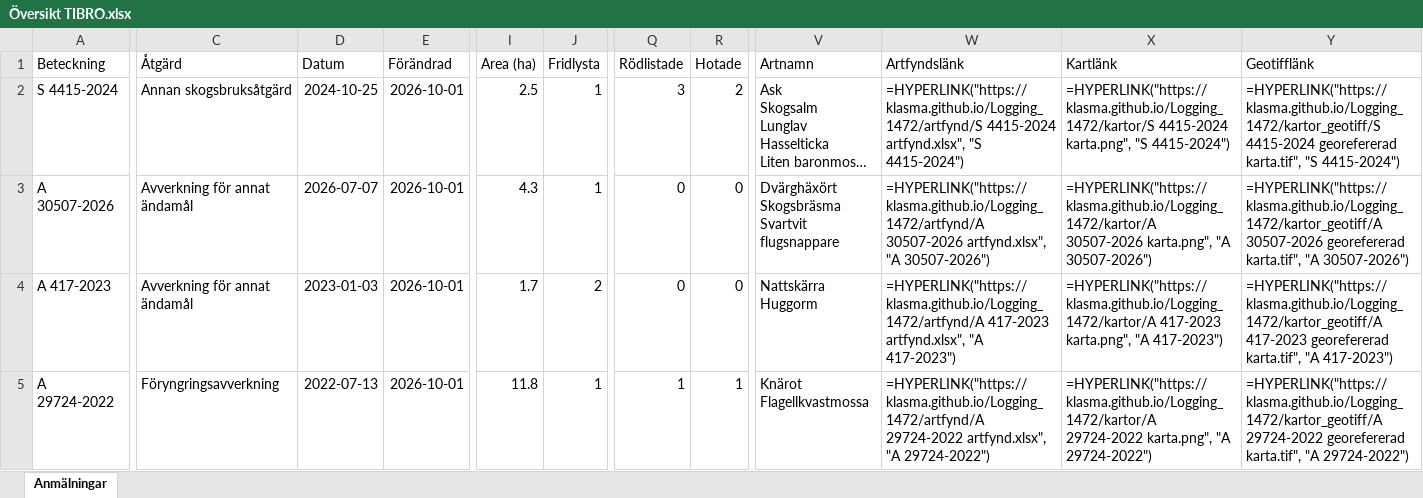
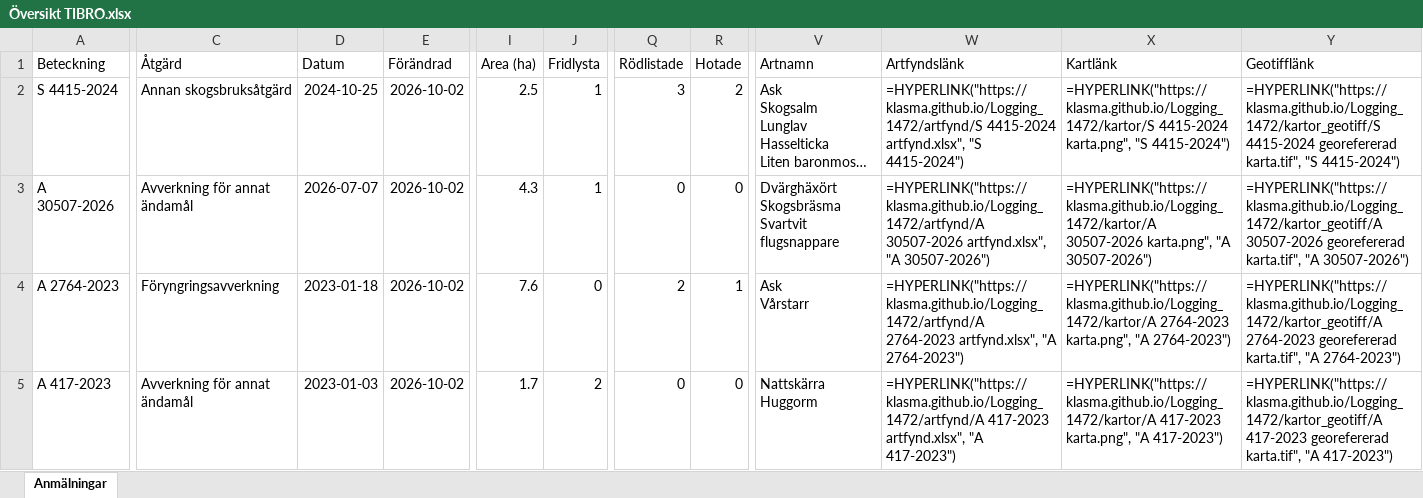
Before and after one commit to klasma/Logging_1472, an Excel workbook: Översikt TIBRO.xlsx, sheet Anmälningar, drawn as a sheet; only a part is shown, gaps mark what is left out; long unchanged cells end in …; values as stored, in another font and other column widths than the file's, no borders; formulas without a stored value are shown as written; ↵ is a line break in a cell; the diff covers the shown part only; the diff names each change by its address in the sheet, - before the commit and + after, or states it on an @@ line.

```diff
--- a/Översikt TIBRO.xlsx (sheet Anmälningar)
+++ b/Översikt TIBRO.xlsx (sheet Anmälningar)
-E2:E5 (Förändrad): 2026-10-01
+E2:E5 (Förändrad): 2026-10-02
-A4 (Beteckning): A 417-2023
+A4 (Beteckning): A 2764-2023
-C4 (Åtgärd): Avverkning för annat ändamål
+C4 (Åtgärd): Föryngringsavverkning
-D4 (Datum): 2023-01-03
+D4 (Datum): 2023-01-18
-I4 (Area (ha)): 1.7
+I4 (Area (ha)): 7.6
-J4 (Fridlysta): 2
+J4 (Fridlysta): 0
-Q4 (Rödlistade): 0
+Q4 (Rödlistade): 2
-R4 (Hotade): 0
+R4 (Hotade): 1
-V4 (Artnamn): Nattskärra ↵ Huggorm
+V4 (Artnamn): Ask ↵ Vårstarr
-W4 (Artfyndslänk): =HYPERLINK("https://klasma.github.io/Logging_1472/artfynd/A 417-2023 artfynd.xlsx", "A 417-2023")
+W4 (Artfyndslänk): =HYPERLINK("https://klasma.github.io/Logging_1472/artfynd/A 2764-2023 artfynd.xlsx", "A 2764-2023")
-X4 (Kartlänk): =HYPERLINK("https://klasma.github.io/Logging_1472/kartor/A 417-2023 karta.png", "A 417-2023")
+X4 (Kartlänk): =HYPERLINK("https://klasma.github.io/Logging_1472/kartor/A 2764-2023 karta.png", "A 2764-2023")
-Y4 (Geotifflänk): =HYPERLINK("https://klasma.github.io/Logging_1472/kartor_geotiff/A 417-2023 georefererad karta.tif", "A 417-2023")
+Y4 (Geotifflänk): =HYPERLINK("https://klasma.github.io/Logging_1472/kartor_geotiff/A 2764-2023 georefererad karta.tif", "A 2764-2023")
-A5 (Beteckning): A 29724-2022
+A5 (Beteckning): A 417-2023
-C5 (Åtgärd): Föryngringsavverkning
+C5 (Åtgärd): Avverkning för annat ändamål
-D5 (Datum): 2022-07-13
+D5 (Datum): 2023-01-03
-I5 (Area (ha)): 11.8
+I5 (Area (ha)): 1.7
-J5 (Fridlysta): 1
+J5 (Fridlysta): 2
-Q5 (Rödlistade): 1
+Q5 (Rödlistade): 0
-R5 (Hotade): 1
+R5 (Hotade): 0
-V5 (Artnamn): Knärot ↵ Flagellkvastmossa
+V5 (Artnamn): Nattskärra ↵ Huggorm
-W5 (Artfyndslänk): =HYPERLINK("https://klasma.github.io/Logging_1472/artfynd/A 29724-2022 artfynd.xlsx", "A 29724-2022")
+W5 (Artfyndslänk): =HYPERLINK("https://klasma.github.io/Logging_1472/artfynd/A 417-2023 artfynd.xlsx", "A 417-2023")
-X5 (Kartlänk): =HYPERLINK("https://klasma.github.io/Logging_1472/kartor/A 29724-2022 karta.png", "A 29724-2022")
+X5 (Kartlänk): =HYPERLINK("https://klasma.github.io/Logging_1472/kartor/A 417-2023 karta.png", "A 417-2023")
-Y5 (Geotifflänk): =HYPERLINK("https://klasma.github.io/Logging_1472/kartor_geotiff/A 29724-2022 georefererad karta.tif", "A 29724-2022")
+Y5 (Geotifflänk): =HYPERLINK("https://klasma.github.io/Logging_1472/kartor_geotiff/A 417-2023 georefererad karta.tif", "A 417-2023")
```
Also changed, not shown: 570 edited cells elsewhere in this sheet, artfynd/A 2763-2023 artfynd.xlsx, artfynd/A 2764-2023 artfynd.xlsx, 51 other files.
